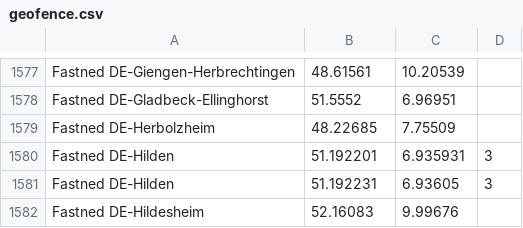
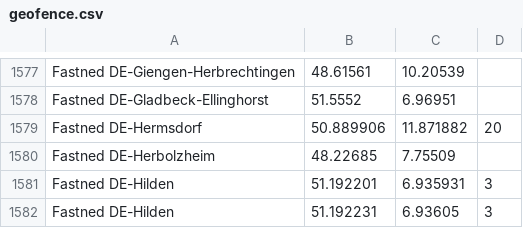
Before and after one commit to bassmaster187/TeslaLogger, a CSV file: TeslaLogger/bin/geofence.csv, drawn as a sheet; only a part is shown, gaps mark what is left out; the shorter side is filled out with more unchanged rows.

Commit message:
Update geofence.csv
Fastned DE-Hermsdorf

```diff
--- a/TeslaLogger/bin/geofence.csv
+++ b/TeslaLogger/bin/geofence.csv
@@ -1578,2 +1578,3 @@ Fastned DE-Giengen-Herbrechtingen, 48.61561, 10.20539
 Fastned DE-Gladbeck-Ellinghorst, 51.5552, 6.96951
+Fastned DE-Hermsdorf, 50.889906, 11.871882, 20
 Fastned DE-Herbolzheim, 48.22685, 7.75509
```
